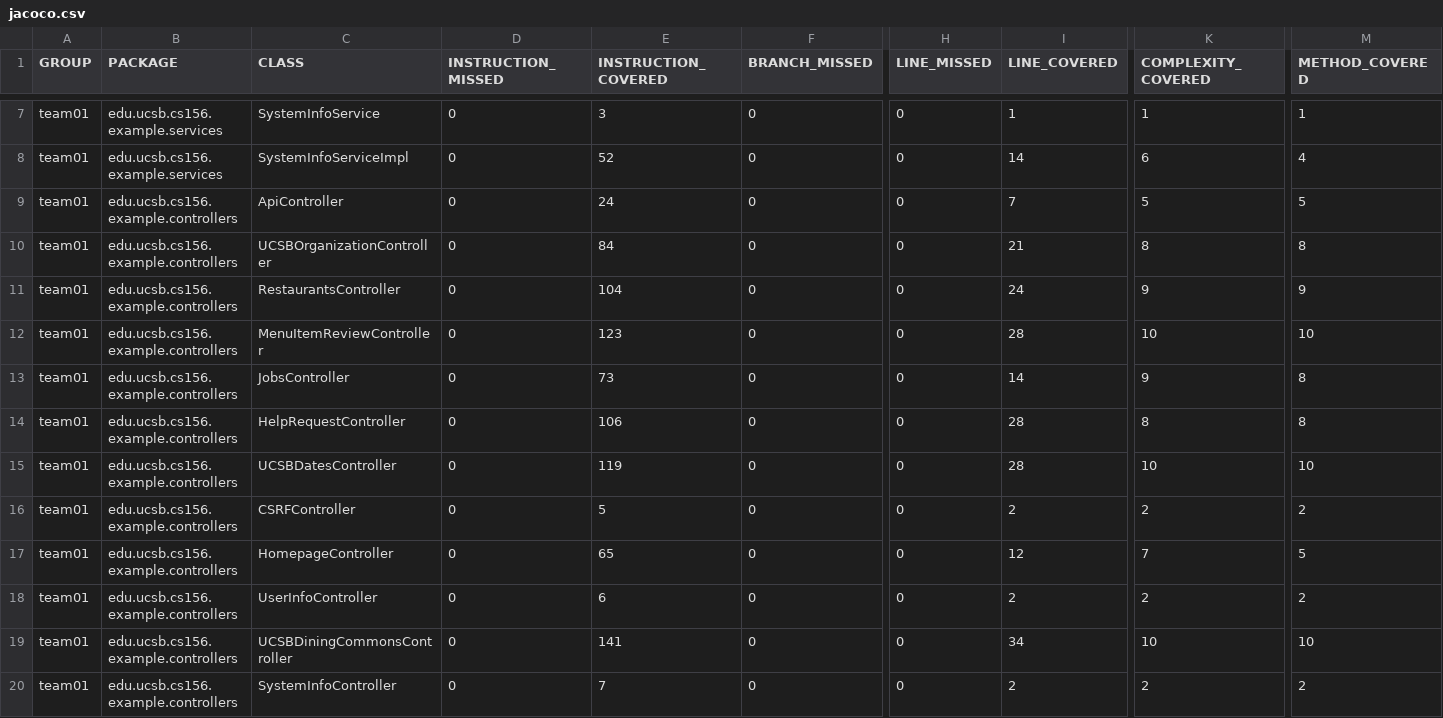
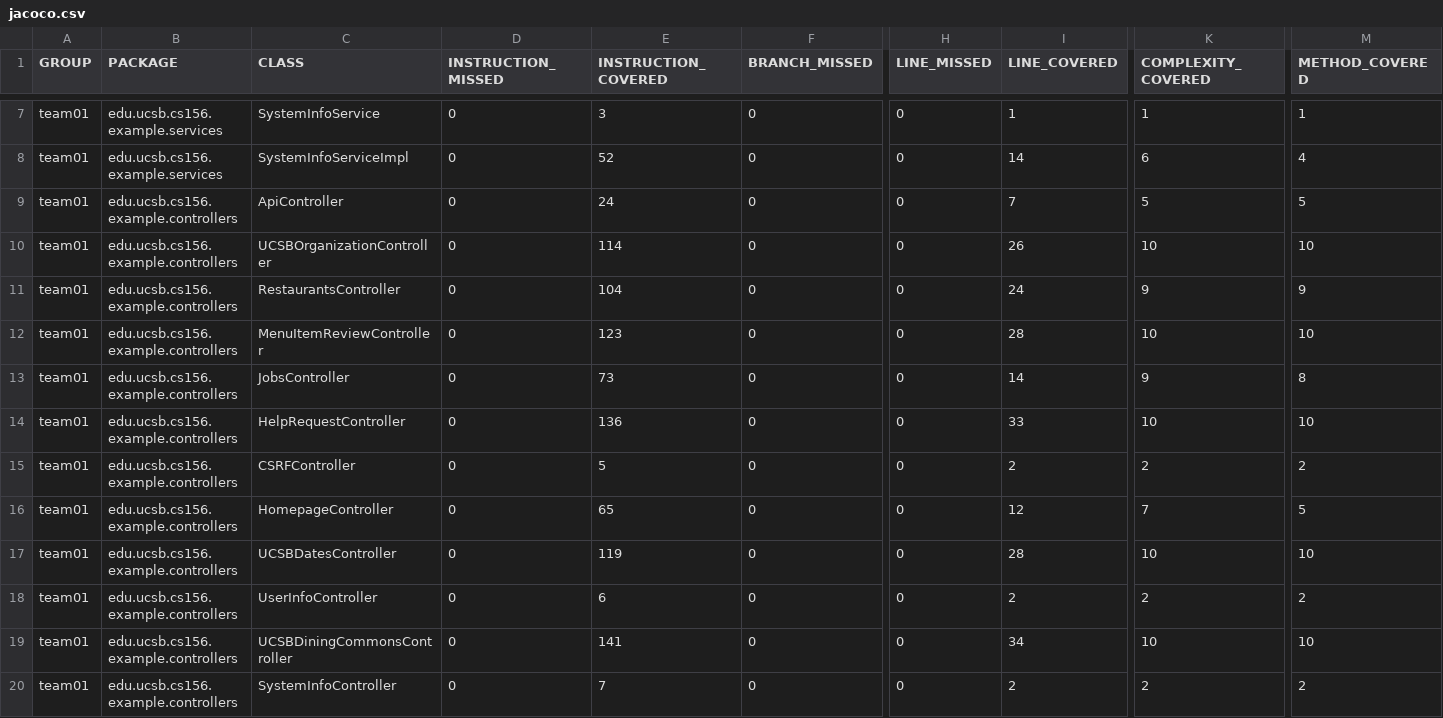
Before and after one commit to ucsb-cs156-f26/team01-f26-12, a CSV file: jacoco/jacoco.csv, drawn as a sheet; only a part is shown, gaps mark what is left out; the diff names each change by its address in the sheet, - before the commit and + after, or states it on an @@ line.

Commit message:
Deploying to gh-pages from @ ucsb-cs156-f26/team01-f26-12@a5057ebdbca9897b2e13d6814dee318e74c599fe 🚀

```diff
--- a/jacoco/jacoco.csv
+++ b/jacoco/jacoco.csv
-E10 (INSTRUCTION_COVERED): 84
+E10 (INSTRUCTION_COVERED): 114
-I10 (LINE_COVERED): 21
+I10 (LINE_COVERED): 26
-K10 (COMPLEXITY_COVERED): 8
+K10 (COMPLEXITY_COVERED): 10
-M10 (METHOD_COVERED): 8
+M10 (METHOD_COVERED): 10
-E14 (INSTRUCTION_COVERED): 106
+E14 (INSTRUCTION_COVERED): 136
-I14 (LINE_COVERED): 28
+I14 (LINE_COVERED): 33
-K14 (COMPLEXITY_COVERED): 8
+K14 (COMPLEXITY_COVERED): 10
-M14 (METHOD_COVERED): 8
+M14 (METHOD_COVERED): 10
@@ row 15 moved to row 17: team01 @@
```
Also changed, not shown: 9 other files.
